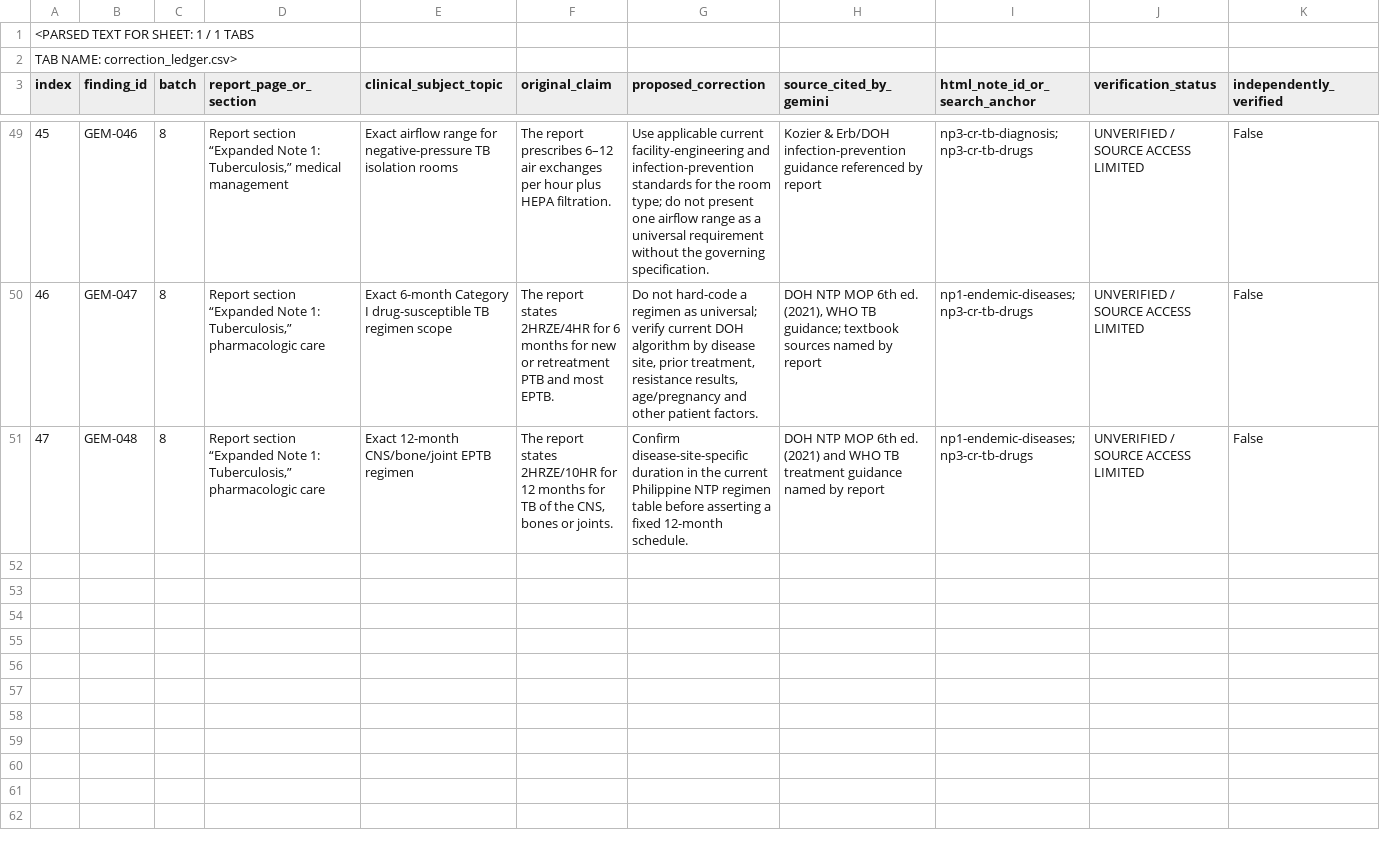
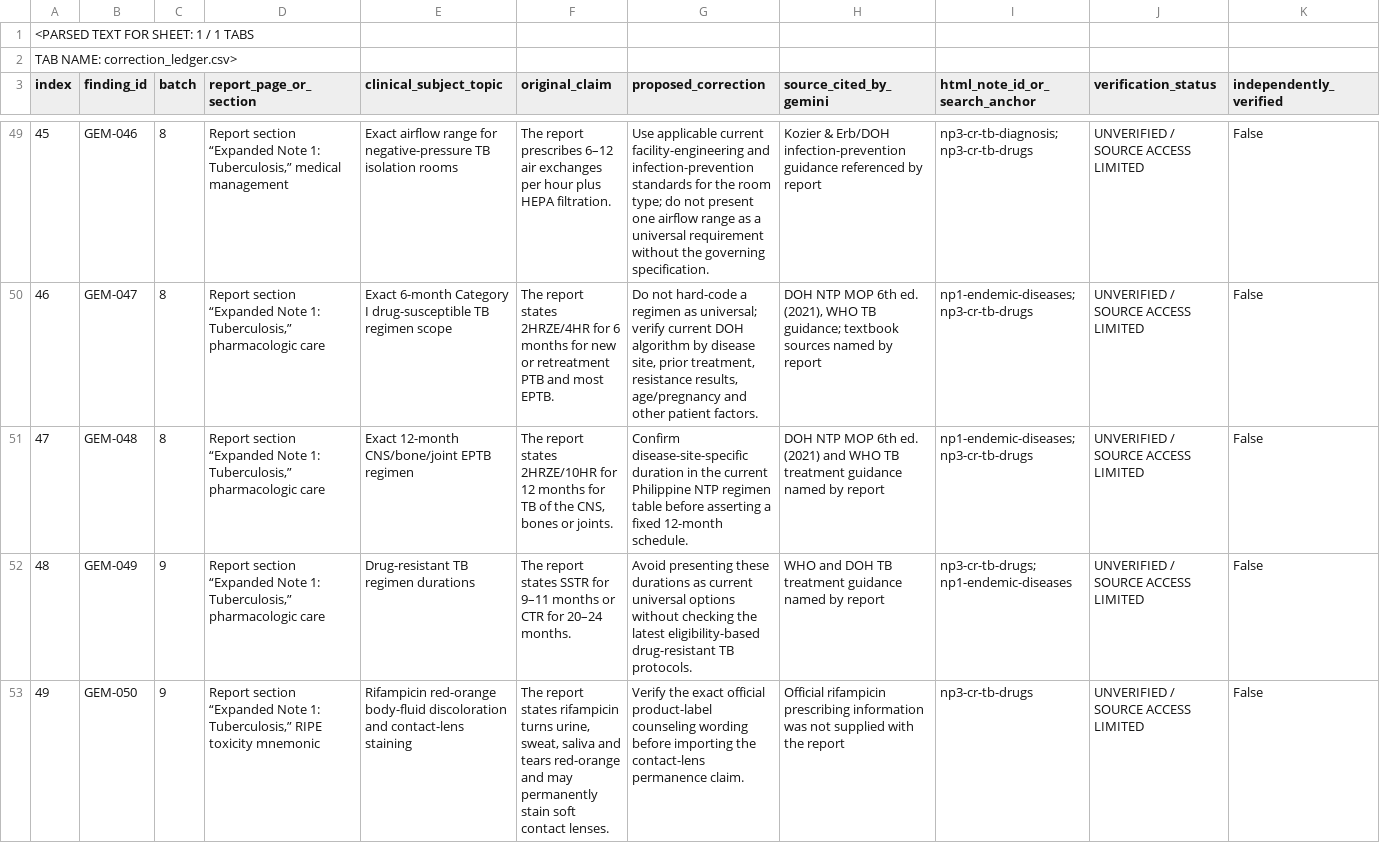
Before and after one commit to FL8Y/fly8claude2, a CSV file: chatgpt loop/correction_ledger.csv, drawn as a sheet; only a part is shown, gaps mark what is left out; rows hold the shown columns only; the diff covers the shown part only; the diff names each change by its address in the sheet, - before the commit and + after, or states it on an @@ line.

```diff
--- a/chatgpt loop/correction_ledger.csv
+++ b/chatgpt loop/correction_ledger.csv
+row 52: 48 | GEM-049 | 9 | Report section “Expanded Note 1: Tuberculosis,” pharmacologic care | Drug-resistant TB regimen durations | The report states SSTR for 9–11 months or CTR for 20–24 months. | Avoid presenting these durations as current universal options without checking the latest eligibility-based drug-resistant TB protocols. | WHO and DOH TB treatment guidance named by report | np3-cr-tb-drugs; np1-endemic-diseases | UNVERIFIED / SOURCE ACCESS LIMITED | False
+row 53: 49 | GEM-050 | 9 | Report section “Expanded Note 1: Tuberculosis,” RIPE toxicity mnemonic | Rifampicin red-orange body-fluid discoloration and contact-lens staining | The report states rifampicin turns urine, sweat, saliva and tears red-orange and may permanently stain soft contact lenses. | Verify the exact official product-label counseling wording before importing the contact-lens permanence claim. | Official rifampicin prescribing information was not supplied with the report | np3-cr-tb-drugs | UNVERIFIED / SOURCE ACCESS LIMITED | False
```
Also changed, not shown: 4 added rows elsewhere in this file.
